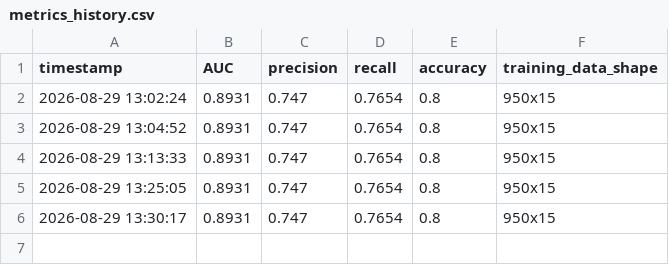
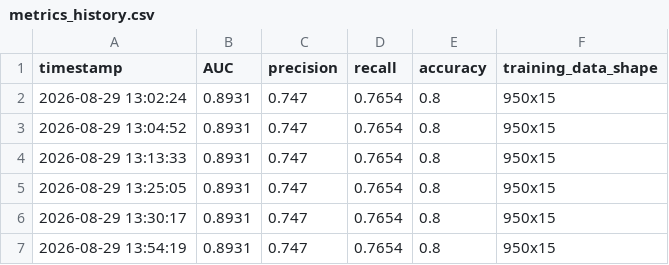
Before and after one commit to yashn035/ChurnAnalysis, a CSV file: data/processed/metrics_history.csv (was metrics_history.csv), drawn as a sheet.

Commit message:
Restructure project directory into src/, data/, tests/, logs/, models/, dashboard/, app/ and update all import paths

```diff
--- a/metrics_history.csv
+++ b/data/processed/metrics_history.csv
@@ -6 +6,2 @@ timestamp,AUC,precision,recall,accuracy,training_data_shape
 2026-08-29 13:30:17,0.8931,0.747,0.7654,0.8,950x15
+2026-08-29 13:54:19,0.8931,0.747,0.7654,0.8,950x15
```
Also changed, not shown: 31 other files.
